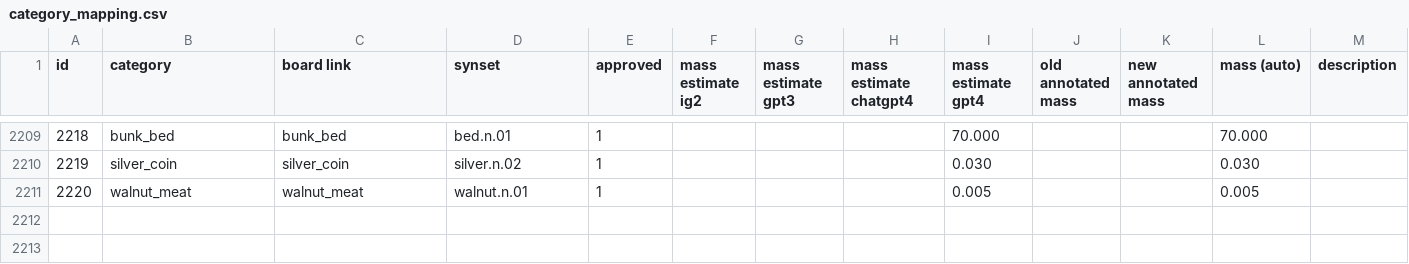
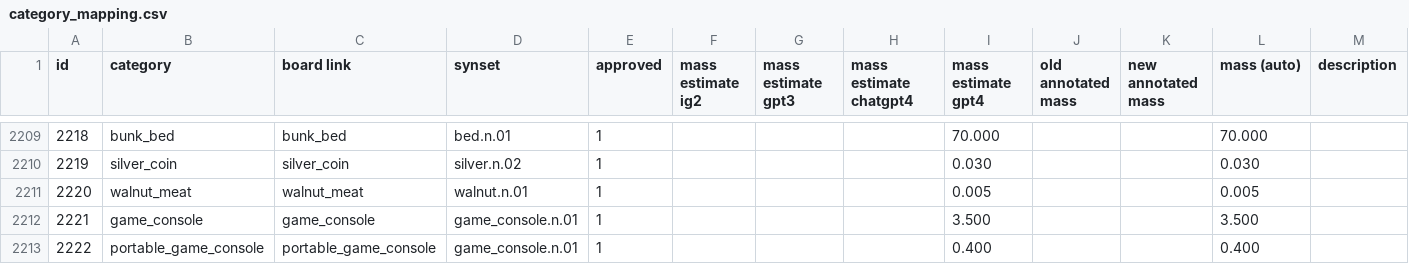
Before and after one commit to embodied-agent-eval/bddl, a CSV file: bddl/generated_data/category_mapping.csv, drawn as a sheet; only a part is shown, gaps mark what is left out; rows hold the shown columns only; the diff names each change by its address in the sheet, - before the commit and + after, or states it on an @@ line.

```diff
--- a/bddl/generated_data/category_mapping.csv
+++ b/bddl/generated_data/category_mapping.csv
+row 2212: 2221 | game_console | game_console | game_console.n.01 | 1 |  |  |  | 3.500 |  |  | 3.500
+row 2213: 2222 | portable_game_console | portable_game_console | game_console.n.01 | 1 |  |  |  | 0.400 |  |  | 0.400
```
Also changed, not shown: bddl/generated_data/object_renames.csv, bddl/generated_data/synsets.csv, 8 other files.
